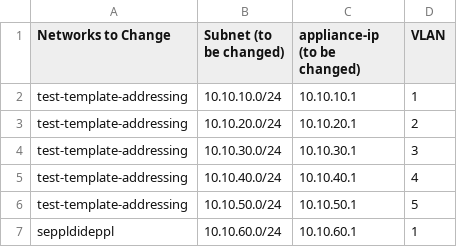
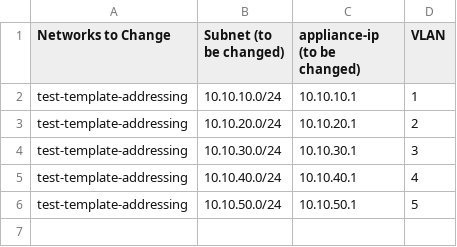
Before and after one commit to meraki/provisioning-lib, a CSV file: python-2.7/template-change-vlans.csv, drawn as a sheet; the diff names each change by its address in the sheet, - before the commit and + after, or states it on an @@ line.

Commit message:
Create template-change-vlans.csv

```diff
--- a/python-2.7/template-change-vlans.csv
+++ b/python-2.7/template-change-vlans.csv
-row 7: seppldideppl | 10.10.60.0/24 | 10.10.60.1 | 1
```
